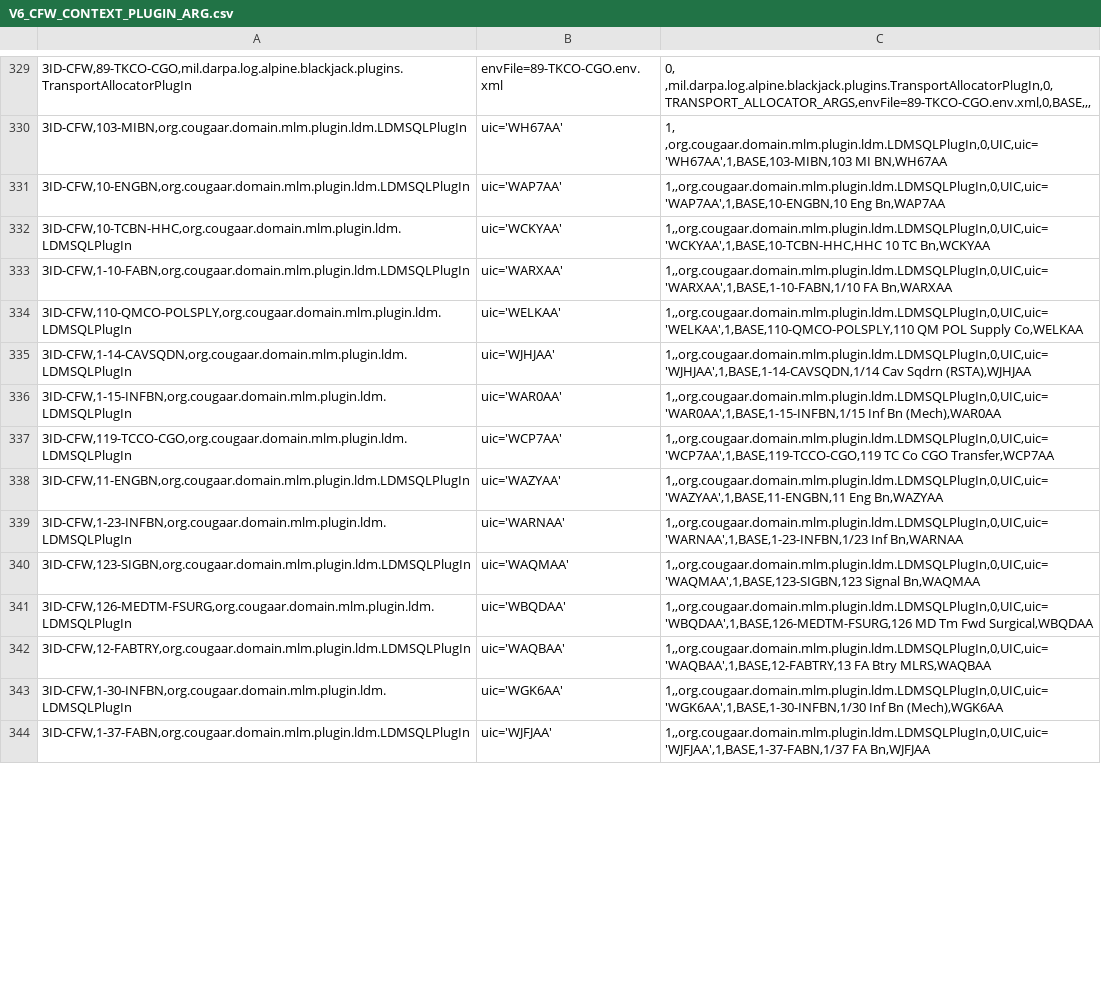
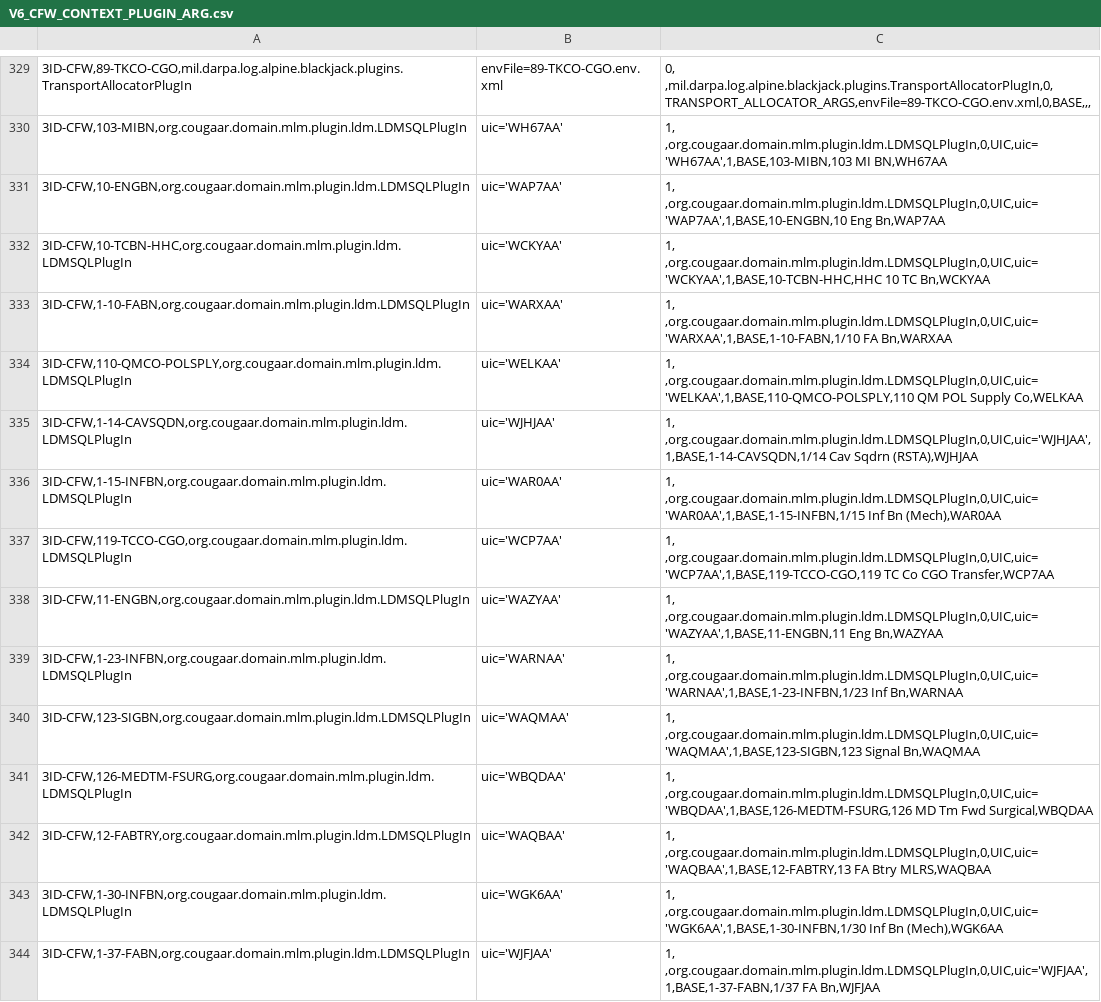
Before and after one commit to codeaudit/cougaar-csmart, a CSV file: csmart/data/cmt/data/V6_CFW_CONTEXT_PLUGIN_ARG.csv, drawn as a sheet; only a part is shown, gaps mark what is left out; the diff covers the shown part only; the diff names each change by its address in the sheet, - before the commit and + after, or states it on an @@ line.

```diff
--- a/csmart/data/cmt/data/V6_CFW_CONTEXT_PLUGIN_ARG.csv
+++ b/csmart/data/cmt/data/V6_CFW_CONTEXT_PLUGIN_ARG.csv
-C331: 1,,org.cougaar.domain.mlm.plugin.ldm.LDMSQLPlugIn,0,UIC,uic='WAP7AA',1,BASE,10-ENGBN,10 Eng Bn,WAP7AA
+C331: 1, ,org.cougaar.domain.mlm.plugin.ldm.LDMSQLPlugIn,0,UIC,uic='WAP7AA',1,BASE,10-ENGBN,10 Eng Bn,WAP7AA
-C332: 1,,org.cougaar.domain.mlm.plugin.ldm.LDMSQLPlugIn,0,UIC,uic='WCKYAA',1,BASE,10-TCBN-HHC,HHC 10 TC…
+C332: 1, ,org.cougaar.domain.mlm.plugin.ldm.LDMSQLPlugIn,0,UIC,uic='WCKYAA',1,BASE,10-TCBN-HHC,HHC 10 TC…
-C333: 1,,org.cougaar.domain.mlm.plugin.ldm.LDMSQLPlugIn,0,UIC,uic='WARXAA',1,BASE,1-10-FABN,1/10 FA Bn,WARXAA
+C333: 1, ,org.cougaar.domain.mlm.plugin.ldm.LDMSQLPlugIn,0,UIC,uic='WARXAA',1,BASE,1-10-FABN,1/10 FA Bn,WARXAA
-C334: 1,,org.cougaar.domain.mlm.plugin.ldm.LDMSQLPlugIn,0,UIC,uic='WELKAA',1,BASE,110-QMCO-POLSPLY,110 QM POL…
+C334: 1, ,org.cougaar.domain.mlm.plugin.ldm.LDMSQLPlugIn,0,UIC,uic='WELKAA',1,BASE,110-QMCO-POLSPLY,110 QM POL…
-C335: 1,,org.cougaar.domain.mlm.plugin.ldm.LDMSQLPlugIn,0,UIC,uic='WJHJAA',1,BASE,1-14-CAVSQDN,1/14 Cav Sqdrn…
+C335: 1, ,org.cougaar.domain.mlm.plugin.ldm.LDMSQLPlugIn,0,UIC,uic='WJHJAA',1,BASE,1-14-CAVSQDN,1/14 Cav Sqdrn…
-C336: 1,,org.cougaar.domain.mlm.plugin.ldm.LDMSQLPlugIn,0,UIC,uic='WAR0AA',1,BASE,1-15-INFBN,1/15 Inf Bn…
+C336: 1, ,org.cougaar.domain.mlm.plugin.ldm.LDMSQLPlugIn,0,UIC,uic='WAR0AA',1,BASE,1-15-INFBN,1/15 Inf Bn…
-C337: 1,,org.cougaar.domain.mlm.plugin.ldm.LDMSQLPlugIn,0,UIC,uic='WCP7AA',1,BASE,119-TCCO-CGO,119 TC Co…
+C337: 1, ,org.cougaar.domain.mlm.plugin.ldm.LDMSQLPlugIn,0,UIC,uic='WCP7AA',1,BASE,119-TCCO-CGO,119 TC Co…
-C338: 1,,org.cougaar.domain.mlm.plugin.ldm.LDMSQLPlugIn,0,UIC,uic='WAZYAA',1,BASE,11-ENGBN,11 Eng Bn,WAZYAA
+C338: 1, ,org.cougaar.domain.mlm.plugin.ldm.LDMSQLPlugIn,0,UIC,uic='WAZYAA',1,BASE,11-ENGBN,11 Eng Bn,WAZYAA
-C339: 1,,org.cougaar.domain.mlm.plugin.ldm.LDMSQLPlugIn,0,UIC,uic='WARNAA',1,BASE,1-23-INFBN,1/23 Inf Bn,WARNAA
+C339: 1, ,org.cougaar.domain.mlm.plugin.ldm.LDMSQLPlugIn,0,UIC,uic='WARNAA',1,BASE,1-23-INFBN,1/23 Inf Bn,WARNAA
-C340: 1,,org.cougaar.domain.mlm.plugin.ldm.LDMSQLPlugIn,0,UIC,uic='WAQMAA',1,BASE,123-SIGBN,123 Signal Bn,WAQMAA
+C340: 1, ,org.cougaar.domain.mlm.plugin.ldm.LDMSQLPlugIn,0,UIC,uic='WAQMAA',1,BASE,123-SIGBN,123 Signal Bn,WAQMAA
-C341: 1,,org.cougaar.domain.mlm.plugin.ldm.LDMSQLPlugIn,0,UIC,uic='WBQDAA',1,BASE,126-MEDTM-FSURG,126 MD Tm…
+C341: 1, ,org.cougaar.domain.mlm.plugin.ldm.LDMSQLPlugIn,0,UIC,uic='WBQDAA',1,BASE,126-MEDTM-FSURG,126 MD Tm…
-C342: 1,,org.cougaar.domain.mlm.plugin.ldm.LDMSQLPlugIn,0,UIC,uic='WAQBAA',1,BASE,12-FABTRY,13 FA Btry…
+C342: 1, ,org.cougaar.domain.mlm.plugin.ldm.LDMSQLPlugIn,0,UIC,uic='WAQBAA',1,BASE,12-FABTRY,13 FA Btry…
-C343: 1,,org.cougaar.domain.mlm.plugin.ldm.LDMSQLPlugIn,0,UIC,uic='WGK6AA',1,BASE,1-30-INFBN,1/30 Inf Bn…
+C343: 1, ,org.cougaar.domain.mlm.plugin.ldm.LDMSQLPlugIn,0,UIC,uic='WGK6AA',1,BASE,1-30-INFBN,1/30 Inf Bn…
-C344: 1,,org.cougaar.domain.mlm.plugin.ldm.LDMSQLPlugIn,0,UIC,uic='WJFJAA',1,BASE,1-37-FABN,1/37 FA Bn,WJFJAA
+C344: 1, ,org.cougaar.domain.mlm.plugin.ldm.LDMSQLPlugIn,0,UIC,uic='WJFJAA',1,BASE,1-37-FABN,1/37 FA Bn,WJFJAA
```
Also changed, not shown: 79 edited cells elsewhere in this file.
